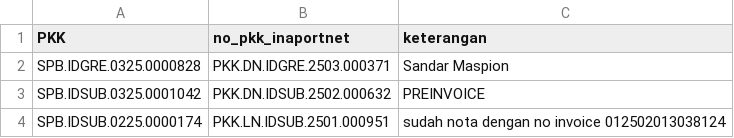
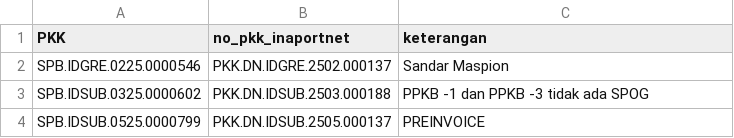
Before and after one commit to Hadi197/Outstanding, a CSV file: keterangan.csv, drawn as a sheet.

Commit message:
Update keterangan.csv - 2025-11-21T07:01:53.373Z

```diff
--- a/keterangan.csv
+++ b/keterangan.csv
@@ -1,4 +1,4 @@
 PKK,no_pkk_inaportnet,keterangan
-"SPB.IDGRE.0325.0000828","PKK.DN.IDGRE.2503.000371","Sandar Maspion"
-"SPB.IDSUB.0325.0001042","PKK.DN.IDSUB.2502.000632","PREINVOICE"
-"SPB.IDSUB.0225.0000174","PKK.LN.IDSUB.2501.000951","sudah nota dengan no invoice 012502013038124"
+"SPB.IDGRE.0225.0000546","PKK.DN.IDGRE.2502.000137","Sandar Maspion"
+"SPB.IDSUB.0325.0000602","PKK.DN.IDSUB.2503.000188","PPKB -1 dan PPKB -3 tidak ada SPOG"
+"SPB.IDSUB.0525.0000799","PKK.DN.IDSUB.2505.000137","PREINVOICE"
```
